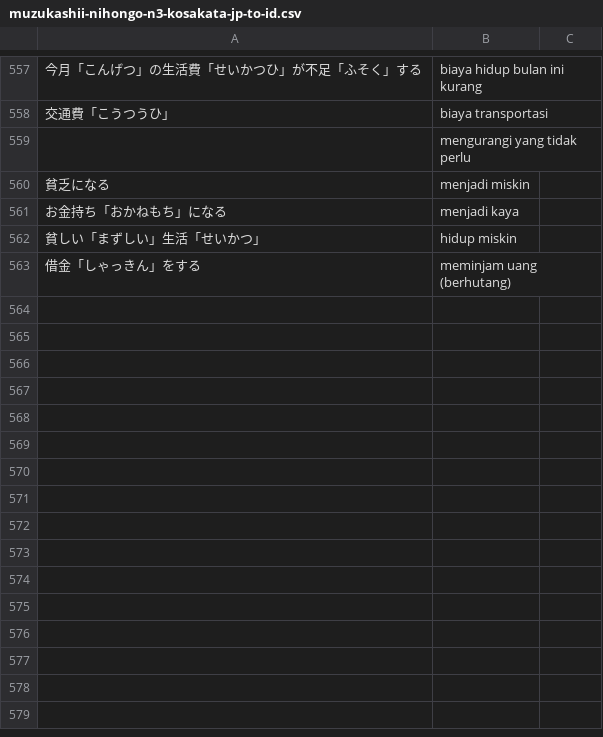
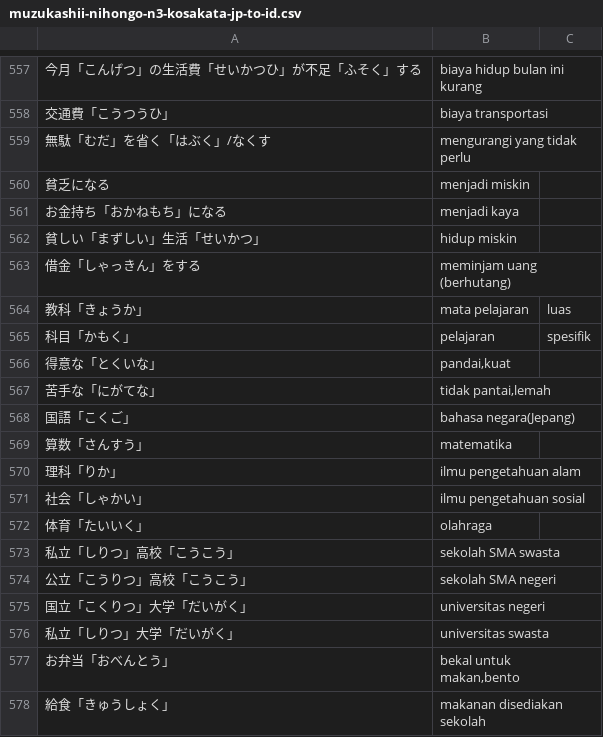
Before and after one commit to moemoe89/simple-quizify, a CSV file: muzukashii-nihongo-n3-kosakata-jp-to-id.csv, drawn as a sheet; only a part is shown, gaps mark what is left out; the diff covers the shown part only; the diff names each change by its address in the sheet, - before the commit and + after, or states it on an @@ line.

Commit message:
feat: add muzukashii nihongo N3 vocabulary day 19

```diff
--- a/muzukashii-nihongo-n3-kosakata-jp-to-id.csv
+++ b/muzukashii-nihongo-n3-kosakata-jp-to-id.csv
-A559: (empty)
+A559: 無駄「むだ」を省く「はぶく」/なくす
+row 564: 教科「きょうか」 | mata pelajaran | luas
+row 565: 科目「かもく」 | pelajaran | spesifik
+row 566: 得意な「とくいな」 | pandai,kuat
+row 567: 苦手な「にがてな」 | tidak pantai,lemah
+row 568: 国語「こくご」 | bahasa negara(Jepang)
+row 569: 算数「さんすう」 | matematika
+row 570: 理科「りか」 | ilmu pengetahuan alam
+row 571: 社会「しゃかい」 | ilmu pengetahuan sosial
+row 572: 体育「たいいく」 | olahraga
+row 573: 私立「しりつ」高校「こうこう」 | sekolah SMA swasta
+row 574: 公立「こうりつ」高校「こうこう」 | sekolah SMA negeri
+row 575: 国立「こくりつ」大学「だいがく」 | universitas negeri
+row 576: 私立「しりつ」大学「だいがく」 | universitas swasta
+row 577: お弁当「おべんとう」 | bekal untuk makan,bento
+row 578: 給食「きゅうしょく」 | makanan disediakan sekolah
```
Also changed, not shown: 16 added rows elsewhere in this file.
